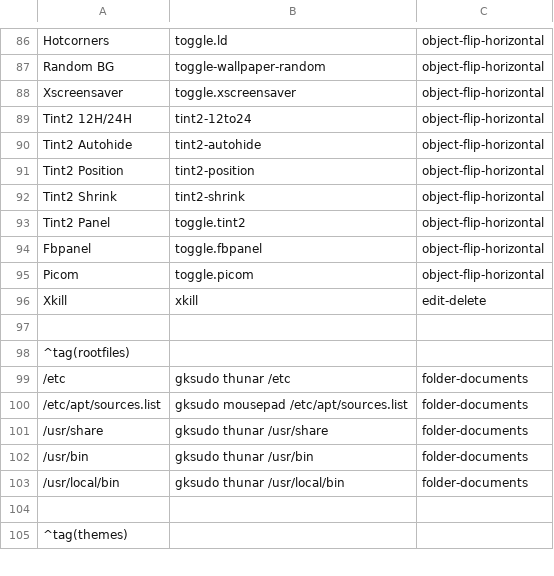
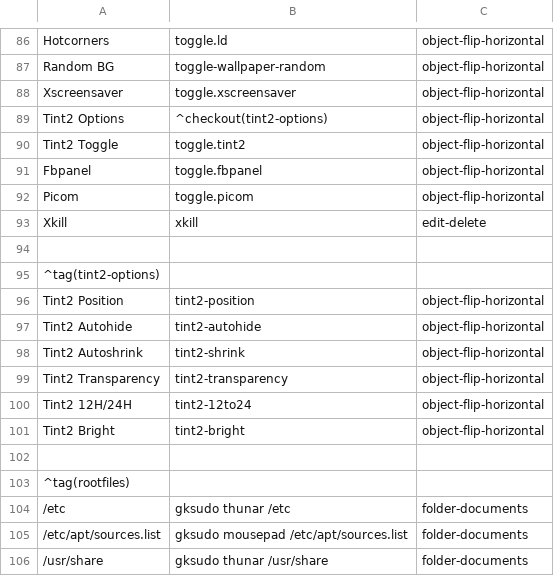
Before and after one commit to sleekmason/Lilidog, a CSV file: config/includes.chroot_after_packages/etc/skel/.config/jgmenu/jgmenu.bak/mymenu.csv, drawn as a sheet; only a part is shown, gaps mark what is left out; the shorter side is filled out with more unchanged rows.

Commit message:
Added Tint2 Transparency in ten levels, and a brightness switch for low transparency. Added menu entries and tint2 panel options for these.

```diff
--- a/config/includes.chroot_after_packages/etc/skel/.config/jgmenu/jgmenu.bak/mymenu.csv
+++ b/config/includes.chroot_after_packages/etc/skel/.config/jgmenu/jgmenu.bak/mymenu.csv
@@ -88,7 +88,4 @@ Random BG,           toggle-wallpaper-random,                       object-flip-
 Xscreensaver,        toggle.xscreensaver,                           object-flip-horizontal
-Tint2 12H/24H,       tint2-12to24,                                  object-flip-horizontal
-Tint2 Autohide,      tint2-autohide,                                object-flip-horizontal
-Tint2 Position,      tint2-position,                                object-flip-horizontal
-Tint2 Shrink,        tint2-shrink,                                  object-flip-horizontal
-Tint2 Panel,         toggle.tint2,                                  object-flip-horizontal
+Tint2 Options,       ^checkout(tint2-options),                      object-flip-horizontal
+Tint2 Toggle,        toggle.tint2,                                  object-flip-horizontal
 Fbpanel,             toggle.fbpanel,                                object-flip-horizontal
@@ -96,2 +93,10 @@ Picom,               toggle.picom,                                  object-flip-
 Xkill,               xkill,                                         edit-delete
+
+^tag(tint2-options)
+Tint2 Position,        tint2-position,                                object-flip-horizontal
+Tint2 Autohide,        tint2-autohide,                                object-flip-horizontal
+Tint2 Autoshrink,      tint2-shrink,                                  object-flip-horizontal
+Tint2 Transparency,    tint2-transparency,                            object-flip-horizontal
+Tint2 12H/24H,         tint2-12to24,                                  object-flip-horizontal
+Tint2 Bright,          tint2-bright,                                  object-flip-horizontal
 
```
Also changed, not shown: config/includes.chroot_after_packages/etc/skel/.config/jgmenu/mymenu.csv, 4 other files.
